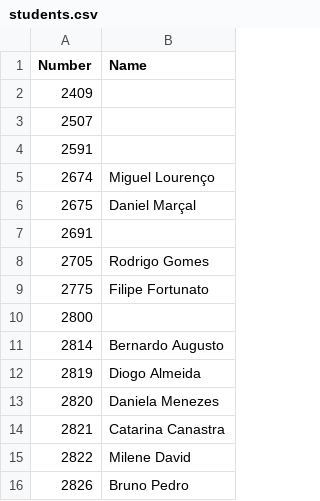
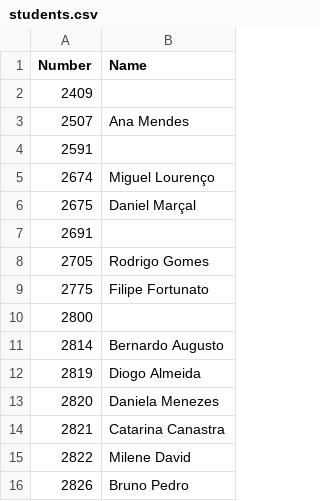
Before and after one commit to StuntsPT/pr_bio_2018-2019_assignments, a CSV file: students.csv, drawn as a sheet.

```diff
--- a/students.csv
+++ b/students.csv
@@ -2,3 +2,3 @@ Number,Name
 2409
-2507
+2507, Ana Mendes
 2591
```
Also changed, not shown: 5 other files.
